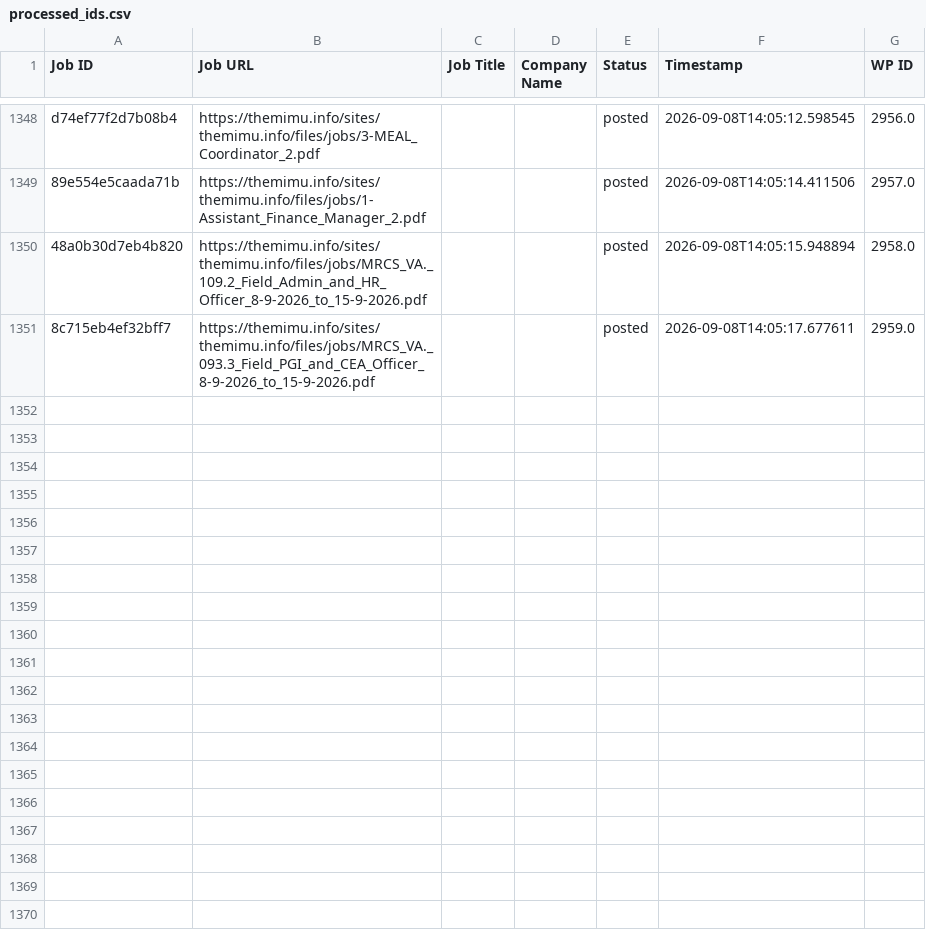
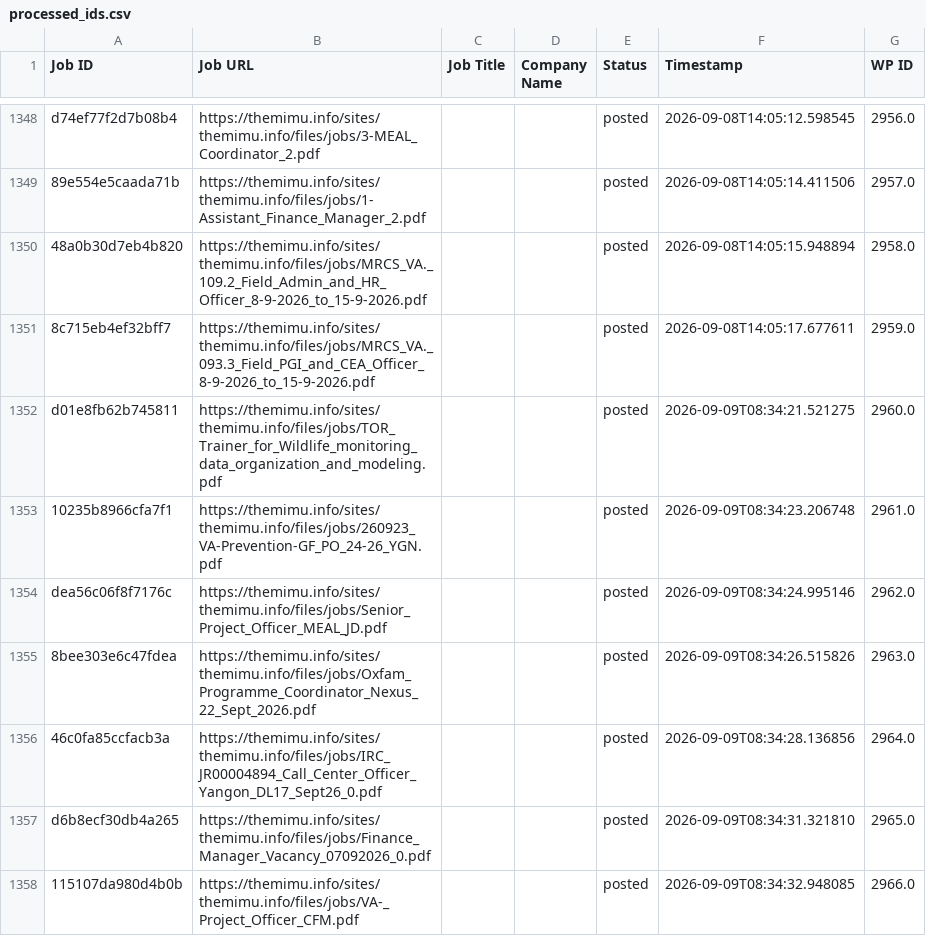
Before and after one commit to projectfetcher/mm, a CSV file: processed_ids.csv, drawn as a sheet; only a part is shown, gaps mark what is left out; the diff names each change by its address in the sheet, - before the commit and + after, or states it on an @@ line.

```diff
--- a/processed_ids.csv
+++ b/processed_ids.csv
+row 1352: d01e8fb62b745811 | https://themimu.info/sites/themimu.info/files/jobs/TOR_Trainer_for_Wildlife_monitoring_data_organization_and_modeling.pdf |  |  | posted | 2026-09-09T08:34:21.521275 | 2960.0
+row 1353: 10235b8966cfa7f1 | https://themimu.info/sites/themimu.info/files/jobs/260923_VA-Prevention-GF_PO_24-26_YGN.pdf |  |  | posted | 2026-09-09T08:34:23.206748 | 2961.0
+row 1354: dea56c06f8f7176c | https://themimu.info/sites/themimu.info/files/jobs/Senior_Project_Officer_MEAL_JD.pdf |  |  | posted | 2026-09-09T08:34:24.995146 | 2962.0
+row 1355: 8bee303e6c47fdea | https://themimu.info/sites/themimu.info/files/jobs/Oxfam_Programme_Coordinator_Nexus_22_Sept_2026.pdf |  |  | posted | 2026-09-09T08:34:26.515826 | 2963.0
+row 1356: 46c0fa85ccfacb3a | https://themimu.info/sites/themimu.info/files/jobs/IRC_JR00004894_Call_Center_Officer_Yangon_DL17_Sept26_0.pdf |  |  | posted | 2026-09-09T08:34:28.136856 | 2964.0
+row 1357: d6b8ecf30db4a265 | https://themimu.info/sites/themimu.info/files/jobs/Finance_Manager_Vacancy_07092026_0.pdf |  |  | posted | 2026-09-09T08:34:31.321810 | 2965.0
+row 1358: 115107da980d4b0b | https://themimu.info/sites/themimu.info/files/jobs/VA-_Project_Officer_CFM.pdf |  |  | posted | 2026-09-09T08:34:32.948085 | 2966.0
```
